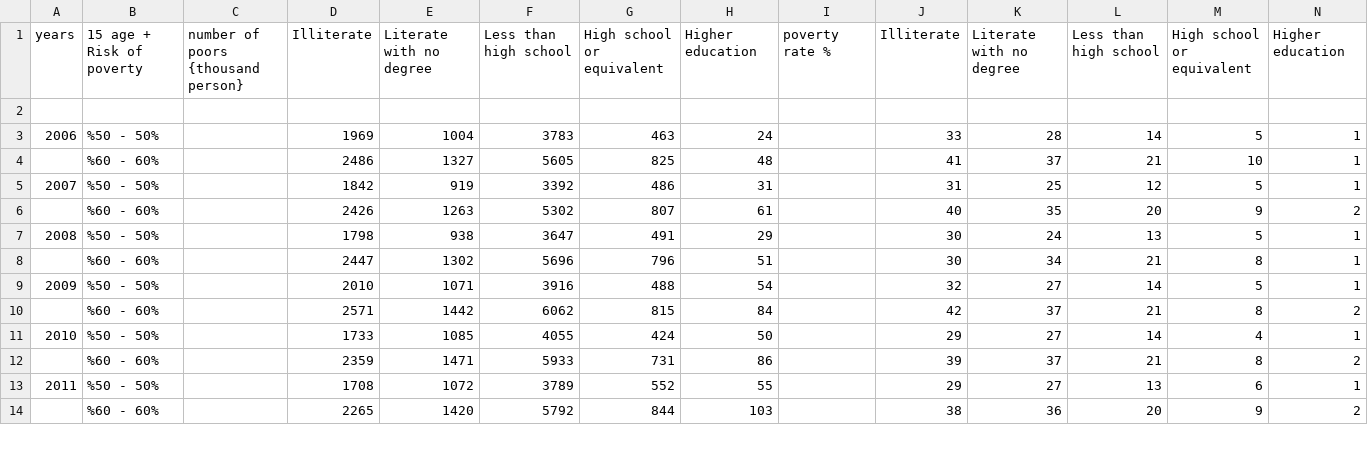
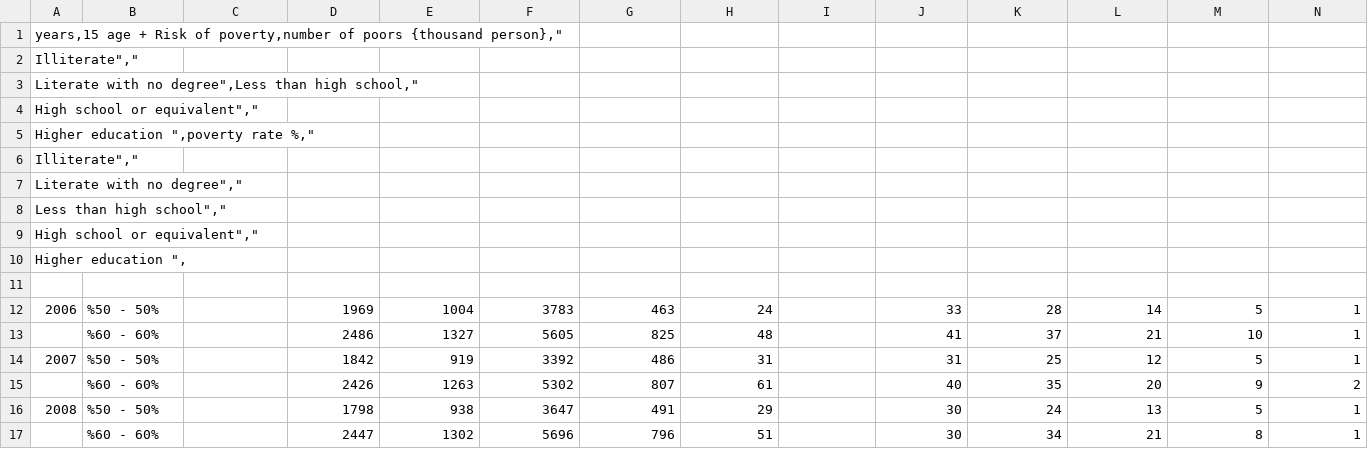
Before and after one commit to muhammedddas/final, a CSV file: data/survey.csv, drawn as a sheet; only a part is shown; the shorter side is filled out with more unchanged rows; removed rows and columns are numbered as before the commit, all else as after; rows hold the shown columns only; the diff names each change by its address in the sheet, - before the commit and + after, or states it on an @@ line.

Commit message:
düzetlme

```diff
--- a/data/survey.csv
+++ b/data/survey.csv
-row 1: years | 15 age + Risk of poverty | number of poors {thousand person} | Illiterate | Literate with no degree | Less than high school | High school or equivalent | Higher education | poverty rate % | Illiterate | Literate with no degree | Less than high school | High school or equivalent | Higher education
+row 1: years,15 age + Risk of poverty,number of poors {thousand person},"
+row 2: Illiterate","
+row 3: Literate with no degree",Less than high school,"
+row 4: High school or equivalent","
+row 5: Higher education ",poverty rate %,"
+row 6: Illiterate","
+row 7: Literate with no degree","
+row 8: Less than high school","
+row 9: High school or equivalent","
+row 10: Higher education ",
```
